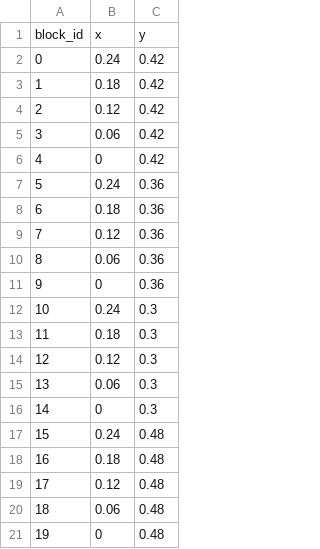
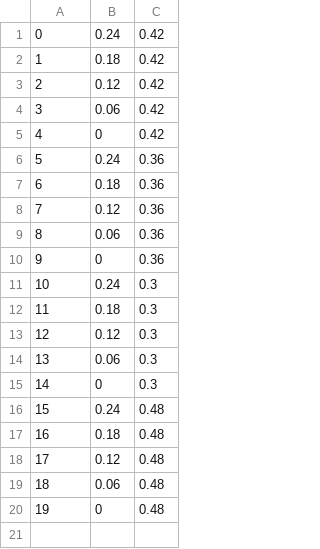
Before and after one commit to myamane1015/arc380_s26, a CSV file: workshops/final_project/base_block_location.csv, drawn as a sheet; the diff names each change by its address in the sheet, - before the commit and + after, or states it on an @@ line.

```diff
--- a/workshops/final_project/base_block_location.csv
+++ b/workshops/final_project/base_block_location.csv
-row 1: block_id | x | y
```
Also changed, not shown: 4 other files.
